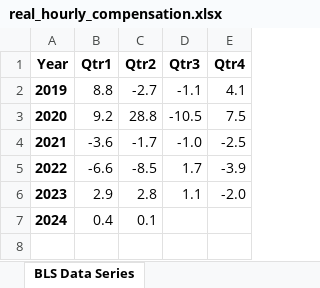
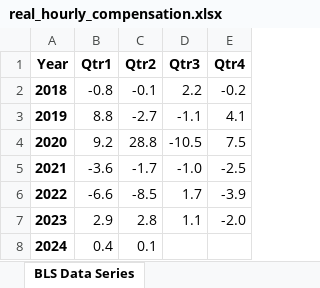
Before and after one commit to katmr27/class_project_1-, an Excel workbook: Resources/real_hourly_compensation.xlsx, sheet BLS Data Series, drawn as a sheet; values as stored, in another font and other column widths than the file's, no borders; charts and pictures not drawn; the diff names each change by its address in the sheet, - before the commit and + after, or states it on an @@ line.

```diff
--- a/Resources/real_hourly_compensation.xlsx (sheet BLS Data Series)
+++ b/Resources/real_hourly_compensation.xlsx (sheet BLS Data Series)
+row 2: 2018 | -0.8 | -0.1 | 2.2 | -0.2
```
Also changed, not shown: charts or pictures, Resources/total_factor_productivity.xlsx, Resources/unit_labor_costs.xlsx, 1 other file.
